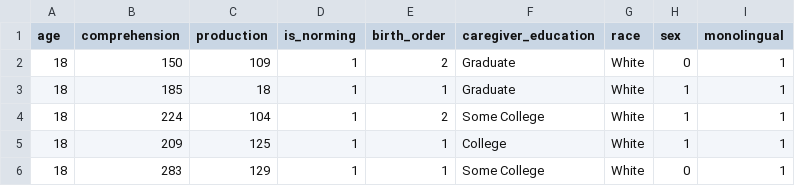
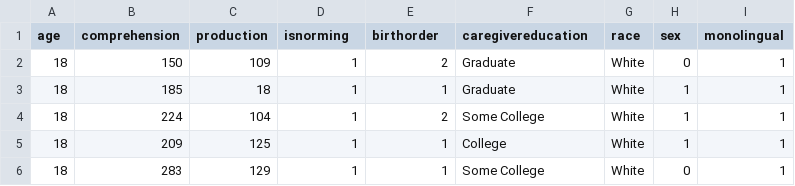
Before and after one commit to Serena-SHEN1011/Factors-Influencing-Comprehension-in-Early-Childhood, a CSV file: data/02-analysis_data/analysis_data.csv, drawn as a sheet; only a part is shown.

```diff
--- a/data/02-analysis_data/analysis_data.csv
+++ b/data/02-analysis_data/analysis_data.csv
@@ -1,2 +1,2 @@
-age,comprehension,production,is_norming,birth_order,caregiver_education,race,sex,monolingual
+age,comprehension,production,isnorming,birthorder,caregivereducation,race,sex,monolingual
 18,150,109,1,2,Graduate,White,0,1
```
Also changed, not shown: 6 other files.
